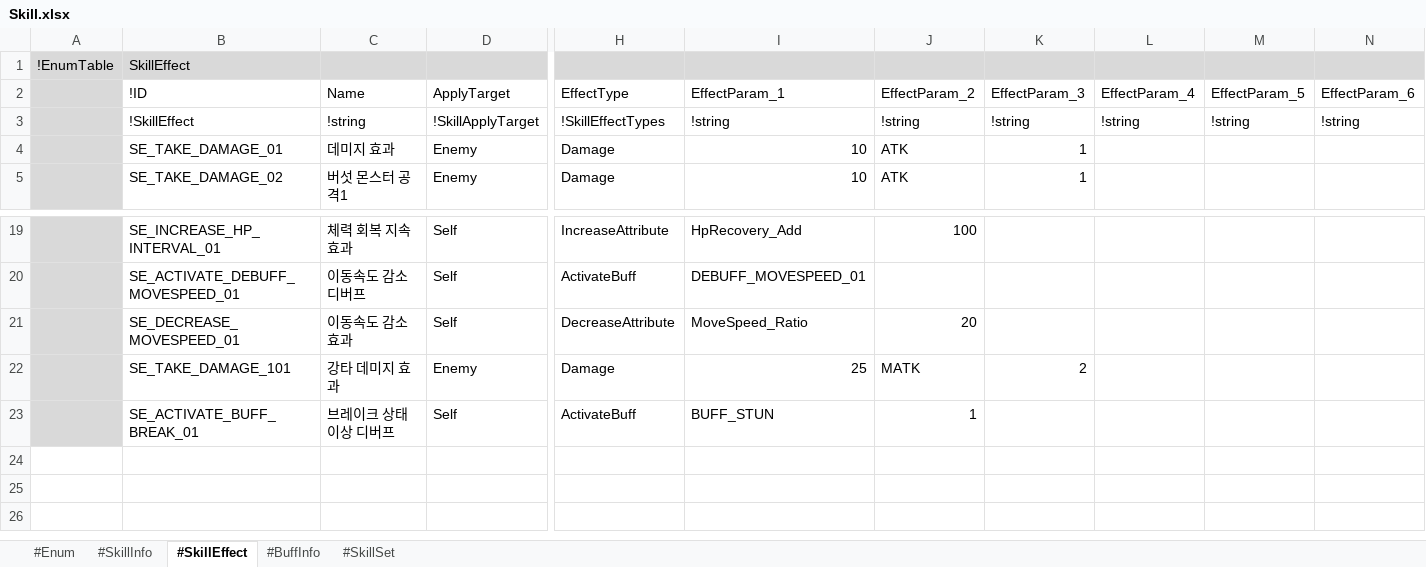
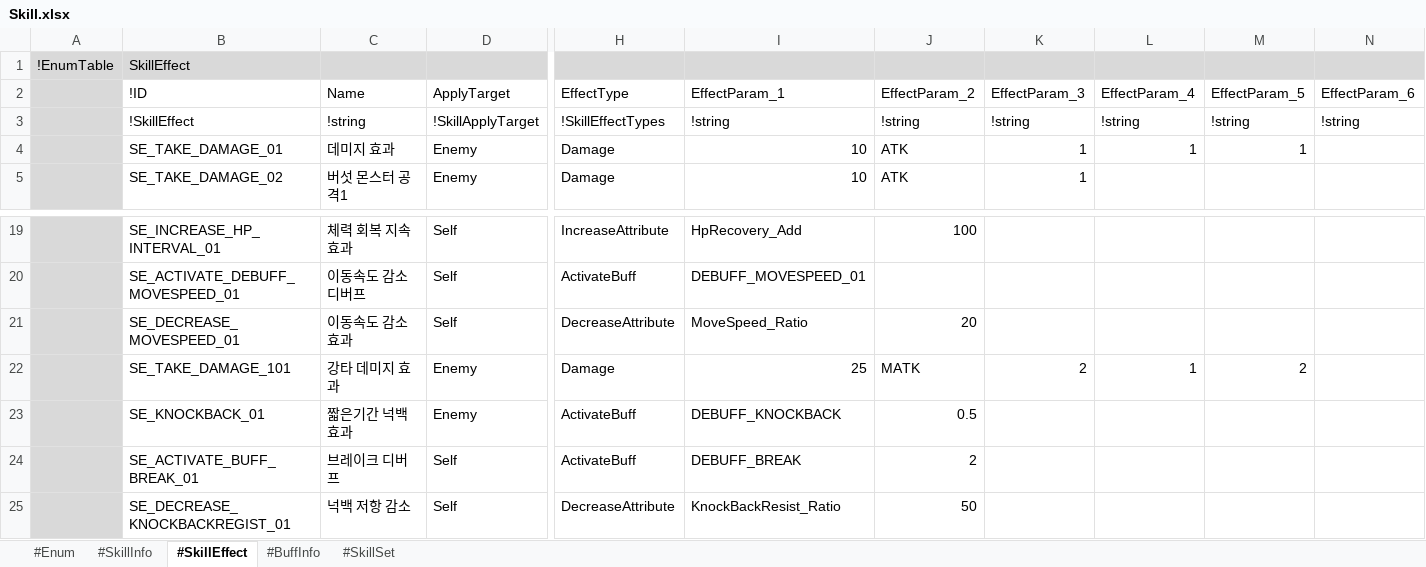
Before and after one commit to electro8836/ProjectOne, an Excel workbook: Shared/XLS/Skill.xlsx, sheet #SkillEffect, drawn as a sheet; only a part is shown, gaps mark what is left out; values as stored, in another font and other column widths than the file's, no borders; addresses are those after the commit; rows hold the shown columns only; the diff names each change by its address in the sheet, - before the commit and + after, or states it on an @@ line.

```diff
--- a/Shared/XLS/Skill.xlsx (sheet #SkillEffect)
+++ b/Shared/XLS/Skill.xlsx (sheet #SkillEffect)
-L4 (EffectParam_4): (empty)
+L4 (EffectParam_4): 1
-M4 (EffectParam_5): (empty)
+M4 (EffectParam_5): 1
-L22 (EffectParam_4): (empty)
+L22 (EffectParam_4): 1
-M22 (EffectParam_5): (empty)
+M22 (EffectParam_5): 2
+row 23:  | SE_KNOCKBACK_01 | 짧은기간 넉백 효과 | Enemy | ActivateBuff | DEBUFF_KNOCKBACK | 0.5
-C24 (Name): 브레이크 상태이상 디버프
+C24 (Name): 브레이크 디버프
-I24 (EffectParam_1): BUFF_STUN
+I24 (EffectParam_1): DEBUFF_BREAK
-J24 (EffectParam_2): 1
+J24 (EffectParam_2): 2
+row 25:  | SE_DECREASE_KNOCKBACKREGIST_01 | 넉백 저항 감소 | Self | DecreaseAttribute | KnockBackResist_Ratio | 50
```
Also changed, not shown: sheet #BuffInfo, sheet #SkillInfo, sheet #Enum, Shared/XLS/Monster.xlsx, Shared/XLS/Stat.xlsx, 23 other files.
